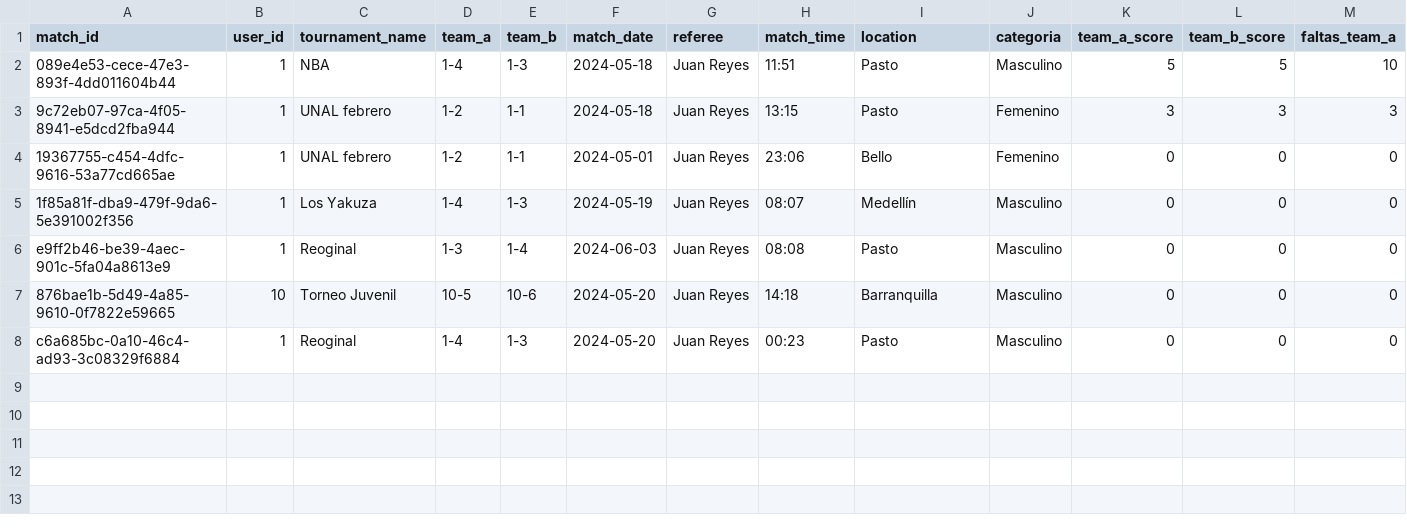
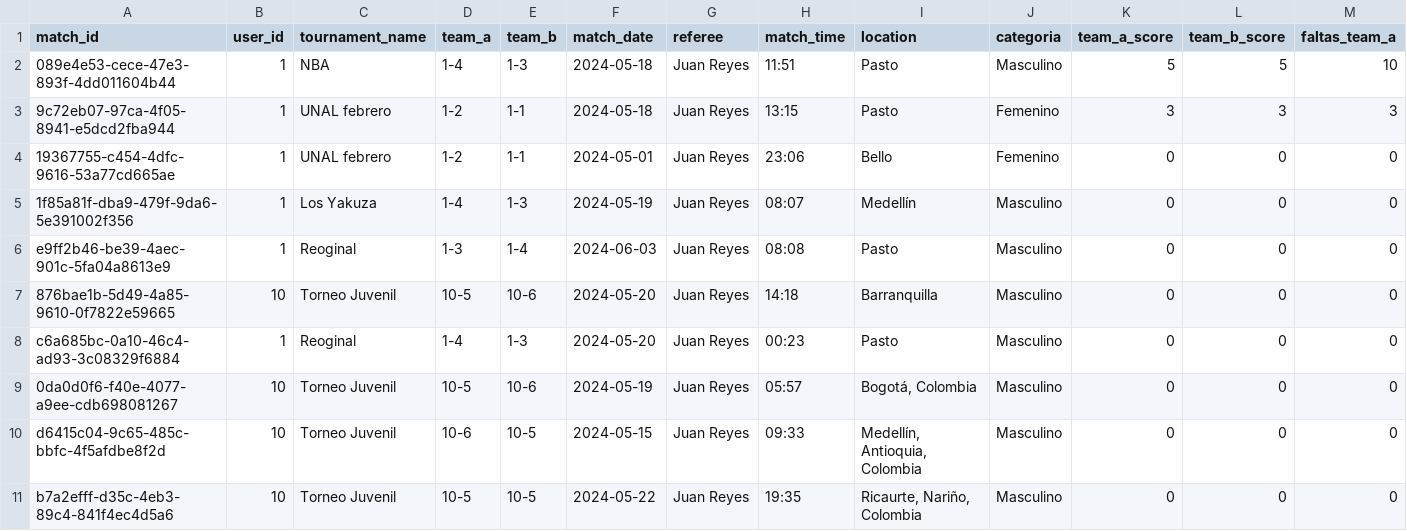
Before and after one commit to AlbeiroBurbanoTobar/ppi_dai_BURBANOaj, a CSV file: Partidos.csv, drawn as a sheet; only a part is shown; rows hold the shown columns only; the diff names each change by its address in the sheet, - before the commit and + after, or states it on an @@ line.

```diff
--- a/Partidos.csv
+++ b/Partidos.csv
+row 9: 0da0d0f6-f40e-4077-a9ee-cdb698081267 | 10 | Torneo Juvenil | 10-5 | 10-6 | 2024-05-19 | Juan Reyes | 05:57 | Bogotá, Colombia | Masculino | 0 | 0 | 0
+row 10: d6415c04-9c65-485c-bbfc-4f5afdbe8f2d | 10 | Torneo Juvenil | 10-6 | 10-5 | 2024-05-15 | Juan Reyes | 09:33 | Medellín, Antioquia, Colombia | Masculino | 0 | 0 | 0
+row 11: b7a2efff-d35c-4eb3-89c4-841f4ec4d5a6 | 10 | Torneo Juvenil | 10-5 | 10-5 | 2024-05-22 | Juan Reyes | 19:35 | Ricaurte, Nariño, Colombia | Masculino | 0 | 0 | 0
```
Also changed, not shown: 4 other files.
